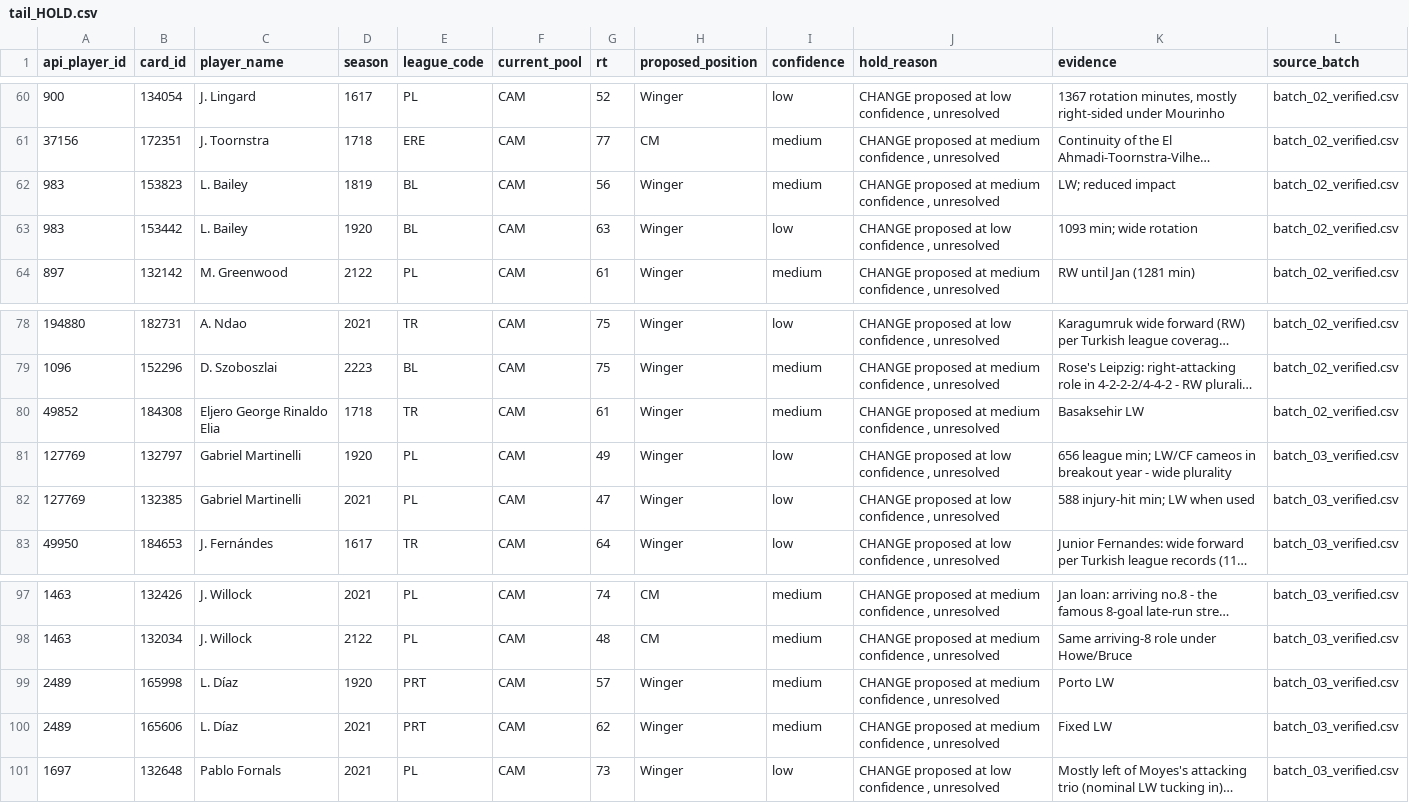
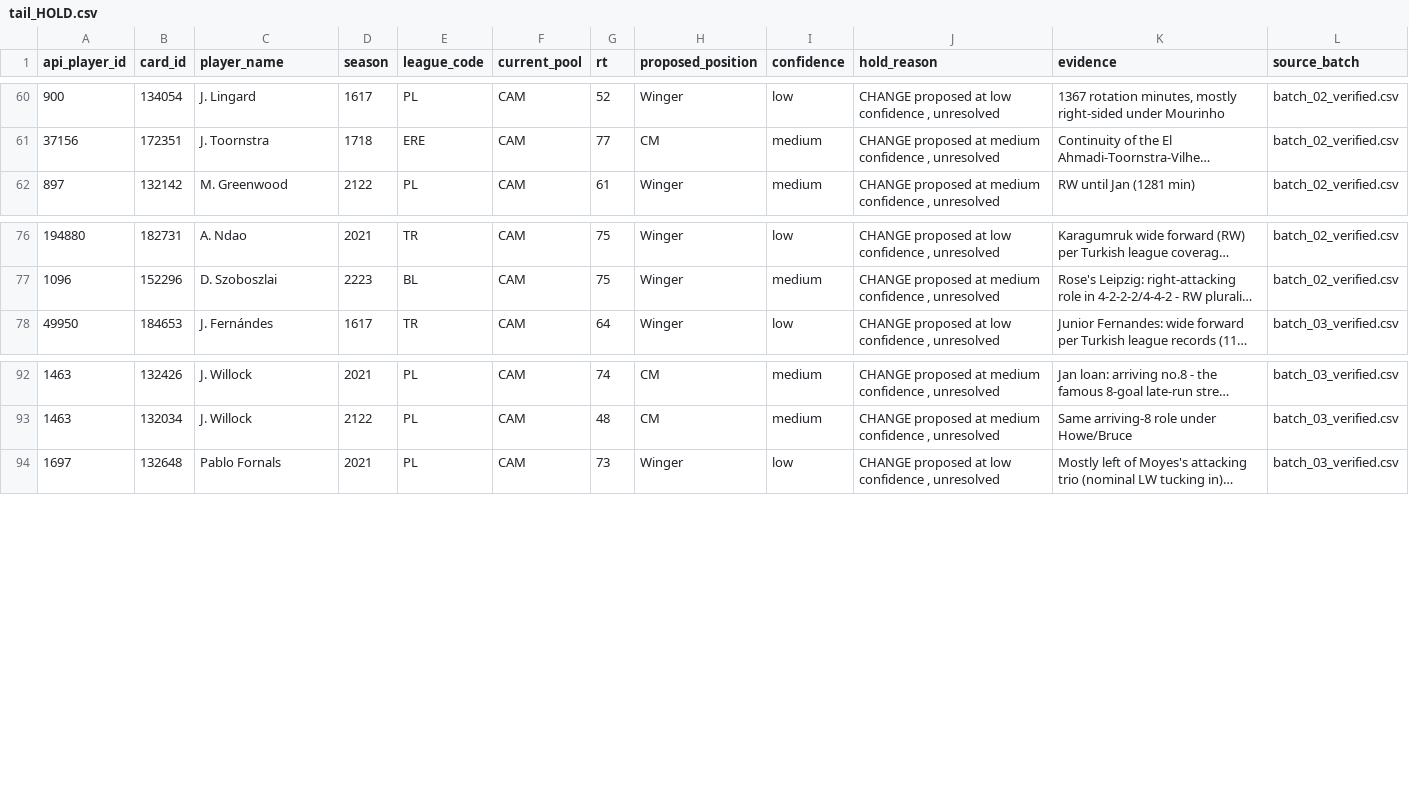
Before and after one commit to vvonderxi/VVonderXI, a CSV file: scripts/enrichment/tail_HOLD.csv, drawn as a sheet; only a part is shown, gaps mark what is left out; long unchanged cells end in …; the diff names each change by its address in the sheet, - before the commit and + after, or states it on an @@ line.

```diff
--- a/scripts/enrichment/tail_HOLD.csv
+++ b/scripts/enrichment/tail_HOLD.csv
-row 62: 983 | 153823 | L. Bailey | 1819 | BL | CAM | 56 | Winger | medium | CHANGE proposed at medium confidence , unresolved | LW; reduced impact | batch_02_verified.csv
-row 63: 983 | 153442 | L. Bailey | 1920 | BL | CAM | 63 | Winger | low | CHANGE proposed at low confidence , unresolved | 1093 min; wide rotation | batch_02_verified.csv
-row 80: 49852 | 184308 | Eljero George Rinaldo Elia | 1718 | TR | CAM | 61 | Winger | medium | CHANGE proposed at medium confidence , unresolved | Basaksehir LW | batch_02_verified.csv
-row 81: 127769 | 132797 | Gabriel Martinelli | 1920 | PL | CAM | 49 | Winger | low | CHANGE proposed at low confidence , unresolved | 656 league min; LW/CF cameos in breakout year - wide plurality | batch_03_verified.csv
-row 82: 127769 | 132385 | Gabriel Martinelli | 2021 | PL | CAM | 47 | Winger | low | CHANGE proposed at low confidence , unresolved | 588 injury-hit min; LW when used | batch_03_verified.csv
-row 99: 2489 | 165998 | L. Díaz | 1920 | PRT | CAM | 57 | Winger | medium | CHANGE proposed at medium confidence , unresolved | Porto LW | batch_03_verified.csv
-row 100: 2489 | 165606 | L. Díaz | 2021 | PRT | CAM | 62 | Winger | medium | CHANGE proposed at medium confidence , unresolved | Fixed LW | batch_03_verified.csv
```
Also changed, not shown: scripts/enrichment/known_players.csv, scripts/enrichment/tail_LOWCONF_AGREE.csv.
